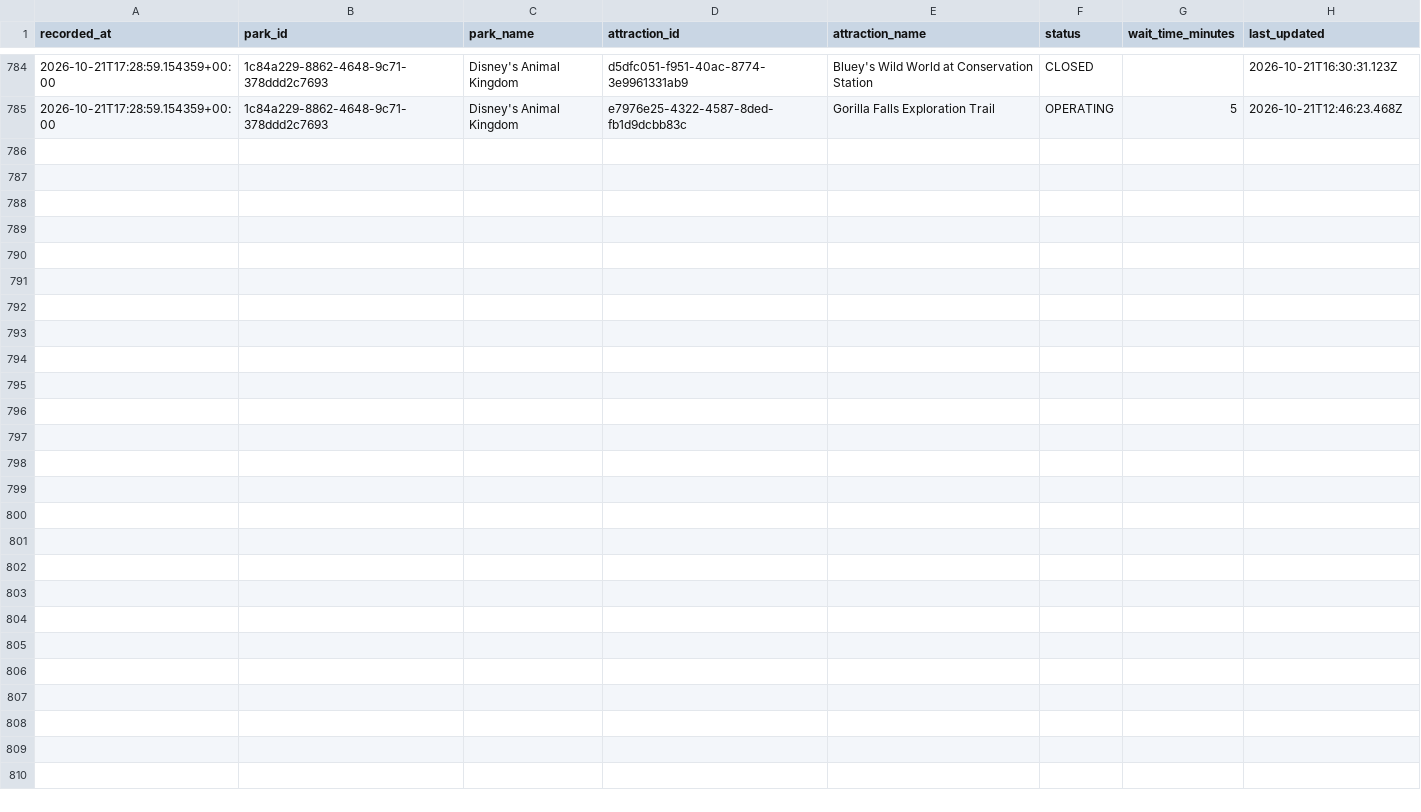
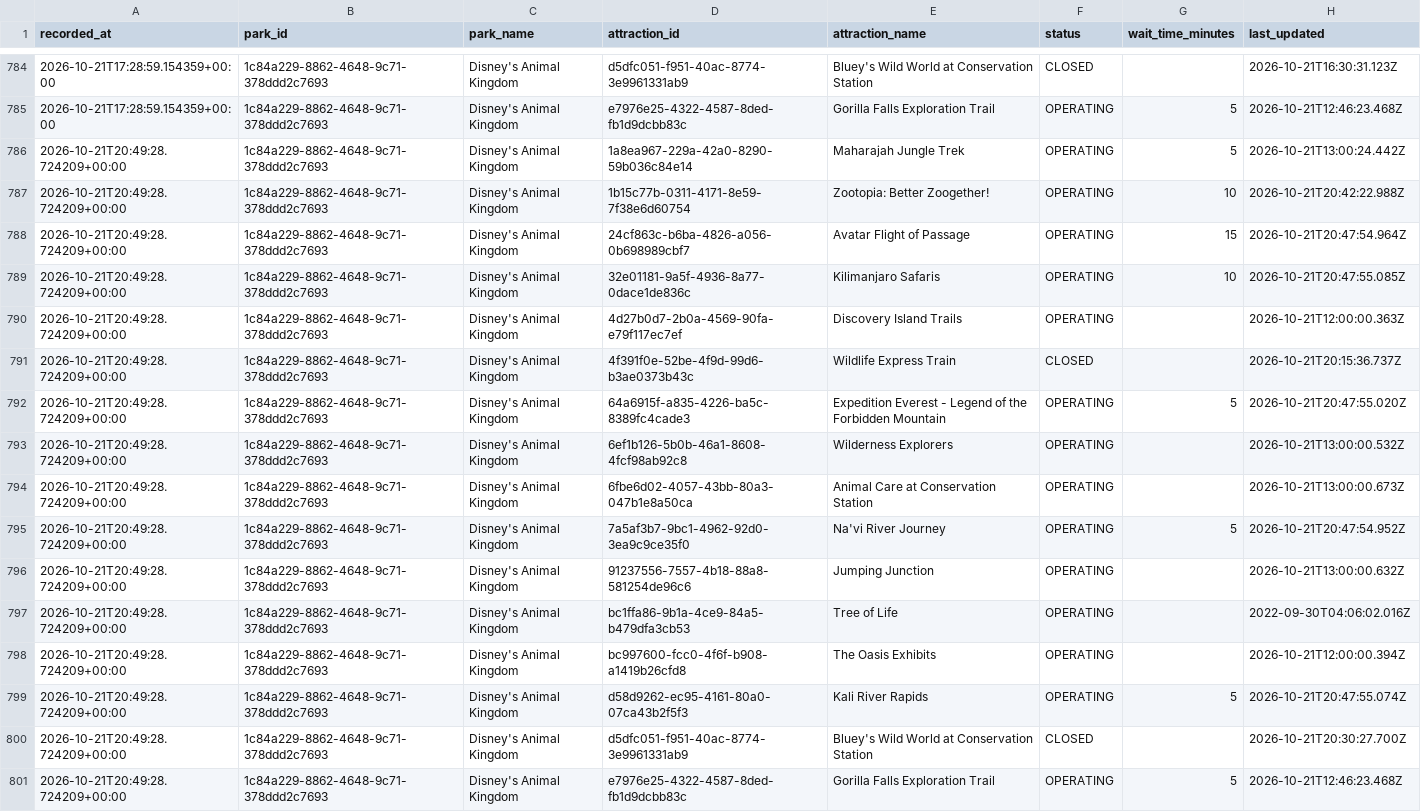
Before and after one commit to TheWaitTimes/park_data, a CSV file: data/animal_kingdom_2026.csv, drawn as a sheet; only a part is shown, gaps mark what is left out.

```diff
--- a/data/animal_kingdom_2026.csv
+++ b/data/animal_kingdom_2026.csv
@@ -785 +785,17 @@ recorded_at,park_id,park_name,attraction_id,attraction_name,status,wait_time_min
 2026-10-21T17:28:59.154359+00:00,1c84a229-8862-4648-9c71-378ddd2c7693,Disney's Animal Kingdom,e7976e25-4322-4587-8ded-fb1d9dcbb83c,Gorilla Falls Exploration Trail,OPERATING,5,2026-10-21T12:46:23.468Z
+2026-10-21T20:49:28.724209+00:00,1c84a229-8862-4648-9c71-378ddd2c7693,Disney's Animal Kingdom,1a8ea967-229a-42a0-8290-59b036c84e14,Maharajah Jungle Trek,OPERATING,5,2026-10-21T13:00:24.442Z
+2026-10-21T20:49:28.724209+00:00,1c84a229-8862-4648-9c71-378ddd2c7693,Disney's Animal Kingdom,1b15c77b-0311-4171-8e59-7f38e6d60754,Zootopia: Better Zoogether!,OPERATING,10,2026-10-21T20:42:22.988Z
+2026-10-21T20:49:28.724209+00:00,1c84a229-8862-4648-9c71-378ddd2c7693,Disney's Animal Kingdom,24cf863c-b6ba-4826-a056-0b698989cbf7,Avatar Flight of Passage,OPERATING,15,2026-10-21T20:47:54.964Z
+2026-10-21T20:49:28.724209+00:00,1c84a229-8862-4648-9c71-378ddd2c7693,Disney's Animal Kingdom,32e01181-9a5f-4936-8a77-0dace1de836c,Kilimanjaro Safaris,OPERATING,10,2026-10-21T20:47:55.085Z
+2026-10-21T20:49:28.724209+00:00,1c84a229-8862-4648-9c71-378ddd2c7693,Disney's Animal Kingdom,4d27b0d7-2b0a-4569-90fa-e79f117ec7ef,Discovery Island Trails,OPERATING,,2026-10-21T12:00:00.363Z
+2026-10-21T20:49:28.724209+00:00,1c84a229-8862-4648-9c71-378ddd2c7693,Disney's Animal Kingdom,4f391f0e-52be-4f9d-99d6-b3ae0373b43c,Wildlife Express Train,CLOSED,,2026-10-21T20:15:36.737Z
+2026-10-21T20:49:28.724209+00:00,1c84a229-8862-4648-9c71-378ddd2c7693,Disney's Animal Kingdom,64a6915f-a835-4226-ba5c-8389fc4cade3,Expedition Everest - Legend of the Forbidden Mountain,OPERATING,5,2026-10-21T20:47:55.020Z
+2026-10-21T20:49:28.724209+00:00,1c84a229-8862-4648-9c71-378ddd2c7693,Disney's Animal Kingdom,6ef1b126-5b0b-46a1-8608-4fcf98ab92c8,Wilderness Explorers,OPERATING,,2026-10-21T13:00:00.532Z
+2026-10-21T20:49:28.724209+00:00,1c84a229-8862-4648-9c71-378ddd2c7693,Disney's Animal Kingdom,6fbe6d02-4057-43bb-80a3-047b1e8a50ca,Animal Care at Conservation Station,OPERATING,,2026-10-21T13:00:00.673Z
+2026-10-21T20:49:28.724209+00:00,1c84a229-8862-4648-9c71-378ddd2c7693,Disney's Animal Kingdom,7a5af3b7-9bc1-4962-92d0-3ea9c9ce35f0,Na'vi River Journey,OPERATING,5,2026-10-21T20:47:54.952Z
+2026-10-21T20:49:28.724209+00:00,1c84a229-8862-4648-9c71-378ddd2c7693,Disney's Animal Kingdom,91237556-7557-4b18-88a8-581254de96c6,Jumping Junction,OPERATING,,2026-10-21T13:00:00.632Z
+2026-10-21T20:49:28.724209+00:00,1c84a229-8862-4648-9c71-378ddd2c7693,Disney's Animal Kingdom,bc1ffa86-9b1a-4ce9-84a5-b479dfa3cb53,Tree of Life,OPERATING,,2022-09-30T04:06:02.016Z
+2026-10-21T20:49:28.724209+00:00,1c84a229-8862-4648-9c71-378ddd2c7693,Disney's Animal Kingdom,bc997600-fcc0-4f6f-b908-a1419b26cfd8,The Oasis Exhibits,OPERATING,,2026-10-21T12:00:00.394Z
+2026-10-21T20:49:28.724209+00:00,1c84a229-8862-4648-9c71-378ddd2c7693,Disney's Animal Kingdom,d58d9262-ec95-4161-80a0-07ca43b2f5f3,Kali River Rapids,OPERATING,5,2026-10-21T20:47:55.074Z
+2026-10-21T20:49:28.724209+00:00,1c84a229-8862-4648-9c71-378ddd2c7693,Disney's Animal Kingdom,d5dfc051-f951-40ac-8774-3e9961331ab9,Bluey's Wild World at Conservation Station,CLOSED,,2026-10-21T20:30:27.700Z
+2026-10-21T20:49:28.724209+00:00,1c84a229-8862-4648-9c71-378ddd2c7693,Disney's Animal Kingdom,e7976e25-4322-4587-8ded-fb1d9dcbb83c,Gorilla Falls Exploration Trail,OPERATING,5,2026-10-21T12:46:23.468Z
```
Also changed, not shown: data/hollywood_studios_2026.csv, 2 other files.
